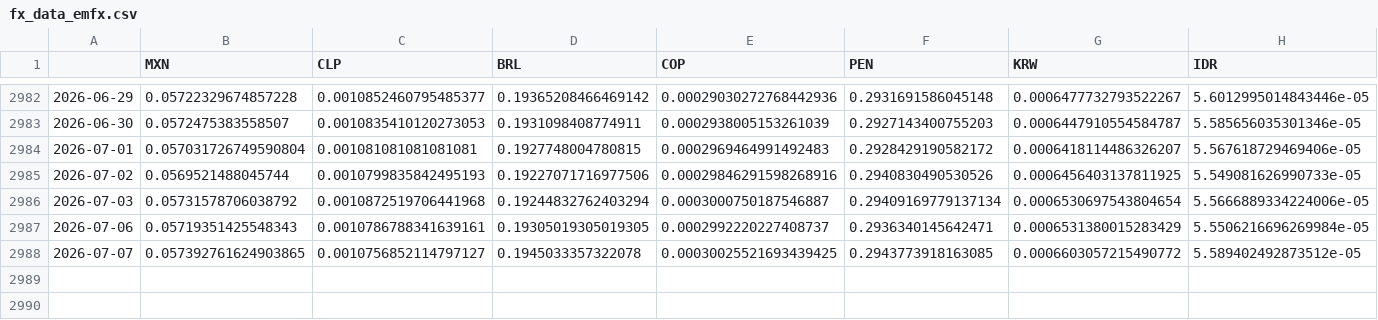
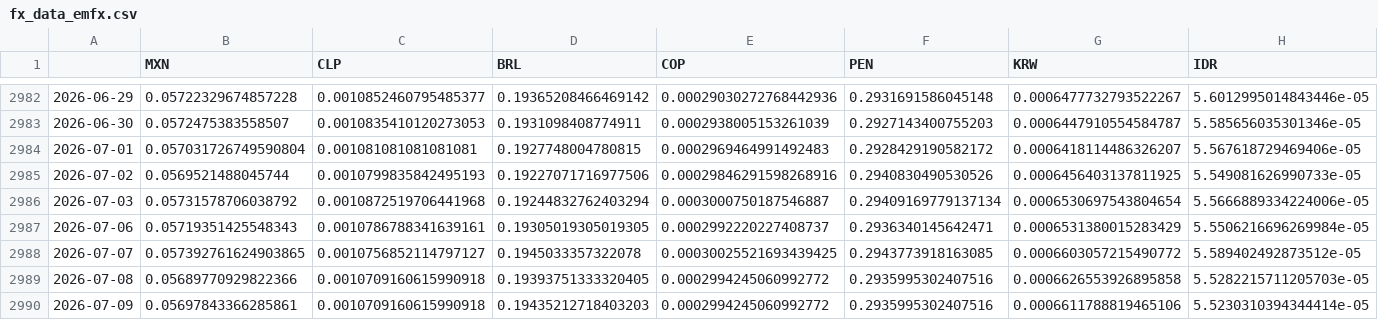
Before and after one commit to DataVizHonduran/EMFX_risk_diffusion, a CSV file: fx_data_emfx.csv, drawn as a sheet; only a part is shown, gaps mark what is left out; rows hold the shown columns only; the diff names each change by its address in the sheet, - before the commit and + after, or states it on an @@ line.

```diff
--- a/fx_data_emfx.csv
+++ b/fx_data_emfx.csv
+row 2989: 2026-07-08 | 0.05689770929822366 | 0.0010709160615990918 | 0.19393751333320405 | 0.0002994245060992772 | 0.2935995302407516 | 0.0006626553926895858 | 5.5282215711205703e-05
+row 2990: 2026-07-09 | 0.05697843366285861 | 0.0010709160615990918 | 0.19435212718403203 | 0.0002994245060992772 | 0.2935995302407516 | 0.0006611788819465106 | 5.5230310394344414e-05
```
Also changed, not shown: fx_data_raw.csv.
